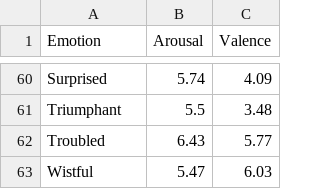
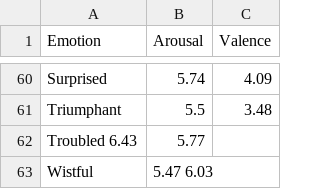
Before and after one commit to Purdue-Artificial-Intelligence-in-Music/Mus2Vid-code, a CSV file: Prompt/data.csv, drawn as a sheet; only a part is shown, gaps mark what is left out.

Commit message:
Update data.csv

```diff
--- a/Prompt/data.csv
+++ b/Prompt/data.csv
@@ -61,3 +61,3 @@ Surprised    	 5.74	4.09
 Triumphant	  5.5	3.48	
-Troubled	   6.43	5.77	
-Wistful	     5.47	6.03
+Troubled 6.43	5.77	
+Wistful	5.47 6.03
```
